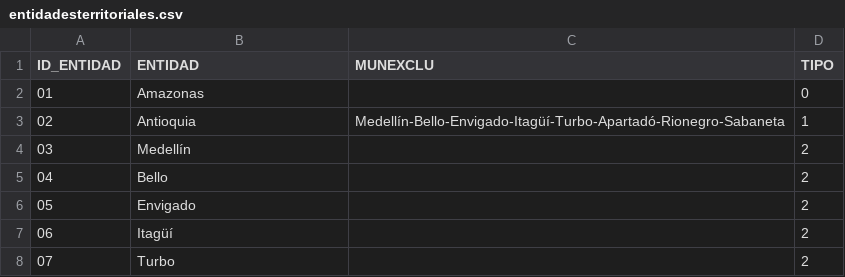
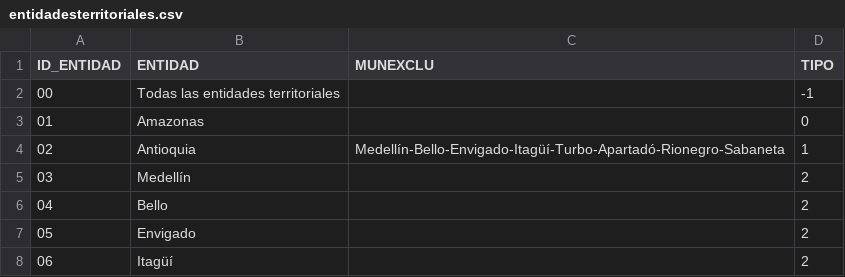
Before and after one commit to alejoayala2104/saber5-dashboard, a CSV file: csv/entidadesterritoriales.csv, drawn as a sheet; only a part is shown; the shorter side is filled out with more unchanged rows.

```diff
--- a/csv/entidadesterritoriales.csv
+++ b/csv/entidadesterritoriales.csv
@@ -1,2 +1,3 @@
 ID_ENTIDAD|ENTIDAD|MUNEXCLU|TIPO
+00|Todas las entidades territoriales||-1
 01|Amazonas||0
```
Also changed, not shown: csv/Entidad Territorial/Lenguaje_Grado5_2017_ETC.csv, csv/Entidad Territorial/Matematicas_Grado5_2017_ETC.csv, 5 other files.
